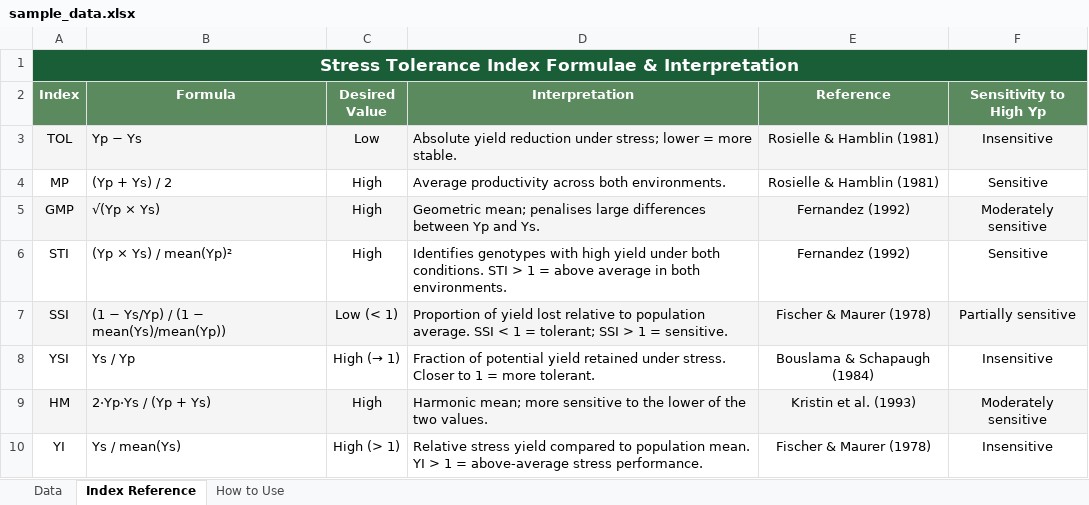
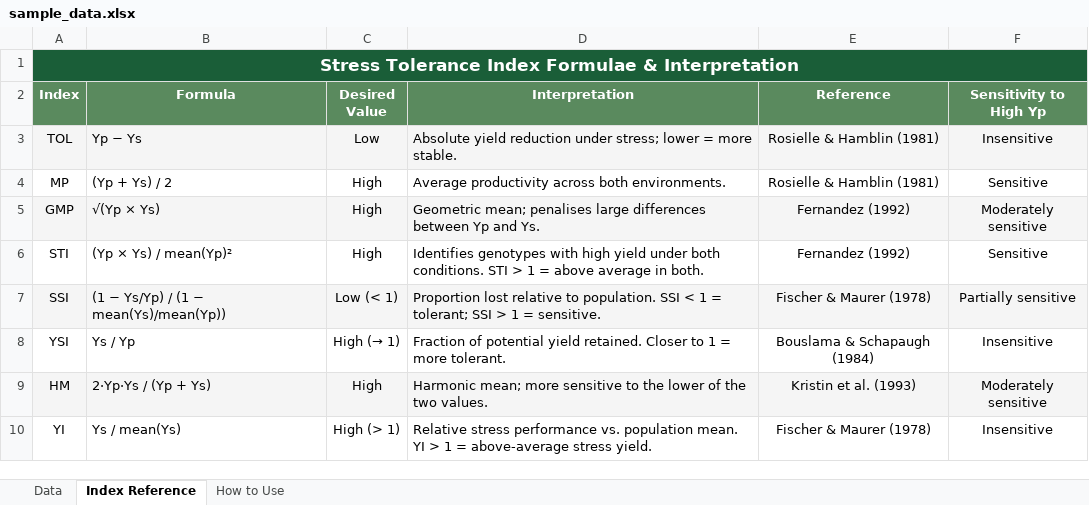
Before and after one commit to balamsu/BalaSivarathri.github.io, an Excel workbook: sample_data.xlsx, sheet Index Reference, drawn as a sheet; values as stored, in another font and other column widths than the file's, no borders; the diff names each change by its address in the sheet, - before the commit and + after, or states it on an @@ line.

```diff
--- a/sample_data.xlsx (sheet Index Reference)
+++ b/sample_data.xlsx (sheet Index Reference)
-D6 (Interpretation): …average in both environments.
+D6 (Interpretation): …average in both.
-D7 (Interpretation): Proportion of yield lost relative to population average. SSI <…
+D7 (Interpretation): Proportion lost relative to population. SSI <…
-D8 (Interpretation): …potential yield retained under stress. Closer to…
+D8 (Interpretation): …potential yield retained. Closer to…
-D10 (Interpretation): Relative stress yield compared to population mean. YI > 1 = above-average stress performance.
+D10 (Interpretation): Relative stress performance vs. population mean. YI > 1 = above-average stress yield.
```
Also changed, not shown: sheet Data, sheet How to Use, 2 other files.
